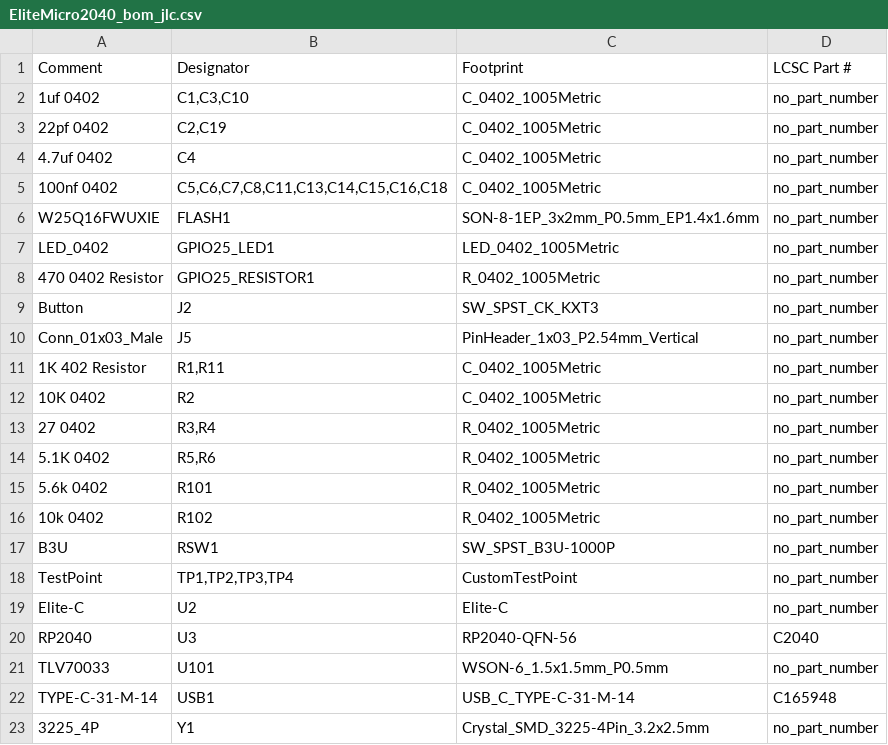
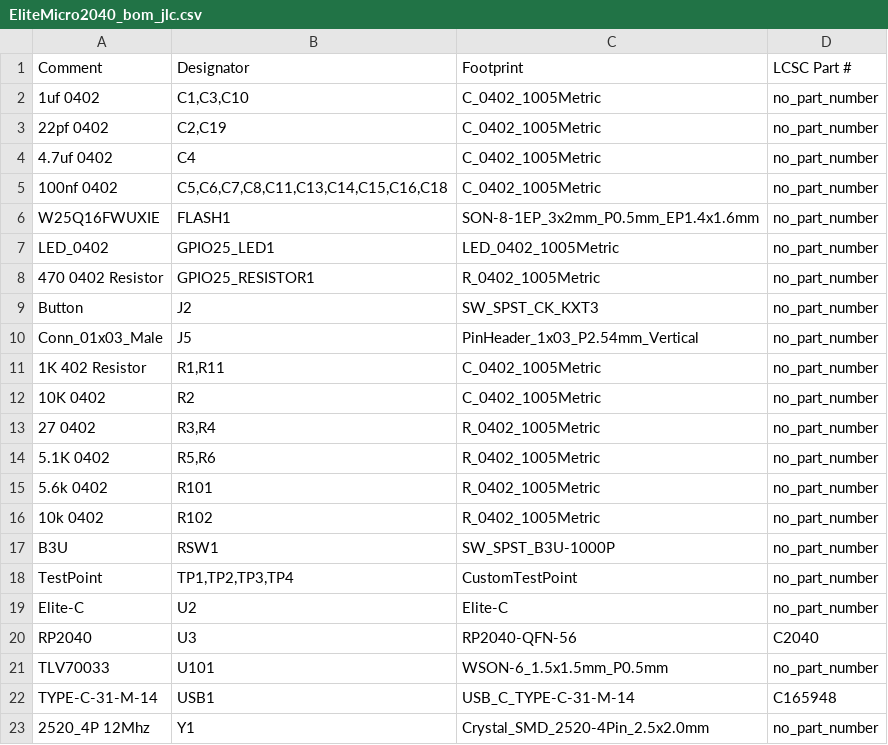
Before and after one commit to Envious-Data/EnvOpenPico, a CSV file: EliteMicro2040/_output/EliteMicro2040_bom_jlc.csv, drawn as a sheet.

```diff
--- a/EliteMicro2040/_output/EliteMicro2040_bom_jlc.csv
+++ b/EliteMicro2040/_output/EliteMicro2040_bom_jlc.csv
@@ -22,2 +22,2 @@
 "TYPE-C-31-M-14","USB1","USB_C_TYPE-C-31-M-14","C165948"
-"3225_4P","Y1","Crystal_SMD_3225-4Pin_3.2x2.5mm","no_part_number"
+"2520_4P 12Mhz","Y1","Crystal_SMD_2520-4Pin_2.5x2.0mm","no_part_number"
```
Also changed, not shown: EliteMicro2040/_output/EliteMicro2040_cpl_jlc.csv, 9 other files.
